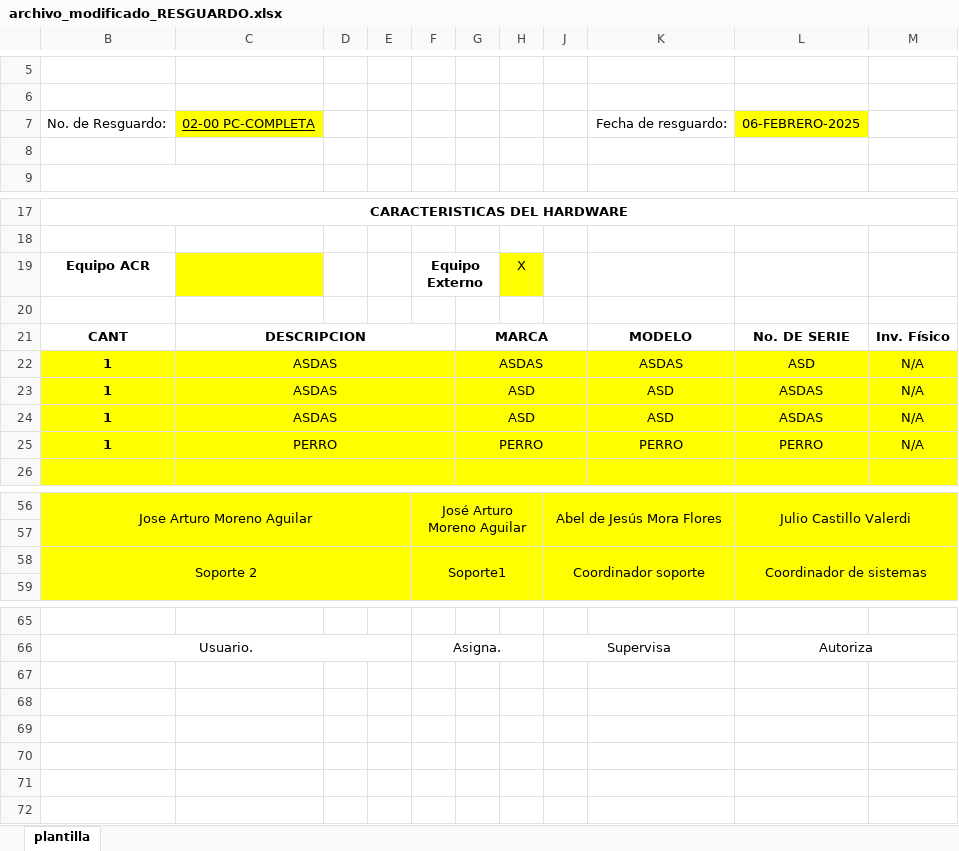
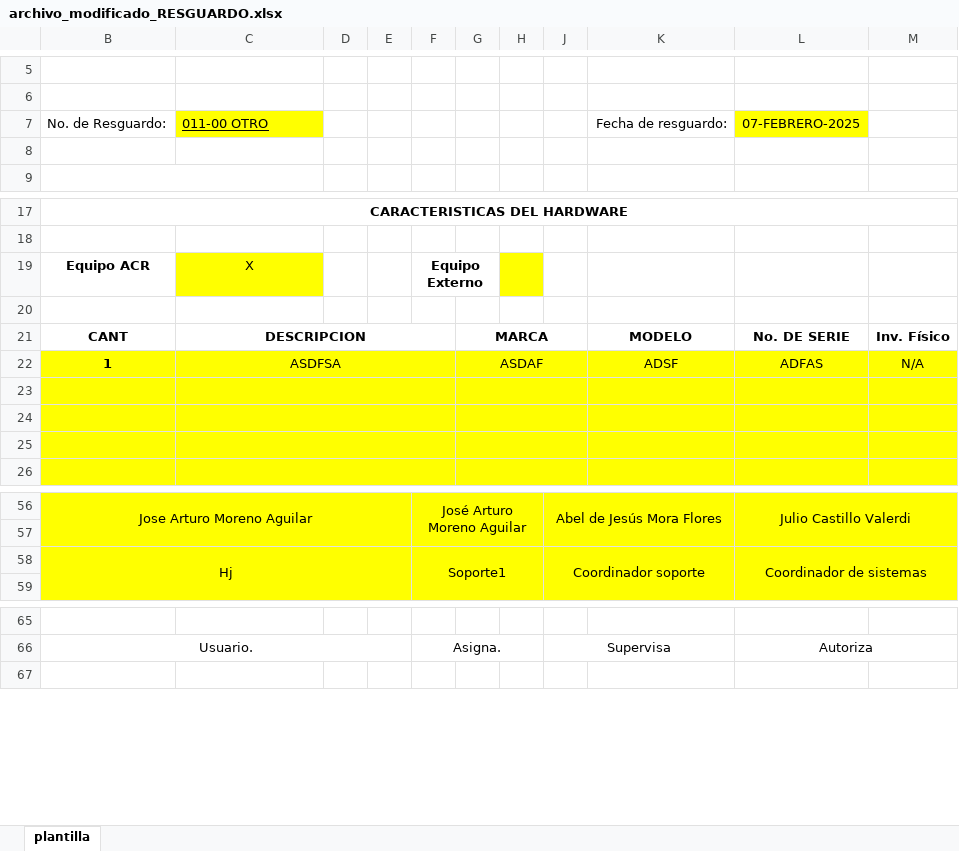
Before and after one commit to arturo-moreno129/acrivera-sis, an Excel workbook: imagenes_guardadas/archivo_modificado_RESGUARDO.xlsx, sheet plantilla, drawn as a sheet; only a part is shown, gaps mark what is left out; values as stored, in another font and other column widths than the file's, no borders; charts and pictures not drawn; removed rows and columns are numbered as before the commit, all else as after; the diff names each change by its address in the sheet, - before the commit and + after, or states it on an @@ line.

```diff
--- a/imagenes_guardadas/archivo_modificado_RESGUARDO.xlsx (sheet plantilla)
+++ b/imagenes_guardadas/archivo_modificado_RESGUARDO.xlsx (sheet plantilla)
-C7: 02-00 PC-COMPLETA
+C7: 011-00 OTRO
-L7: 06-FEBRERO-2025
+L7: 07-FEBRERO-2025
-C19: (empty)
+C19: X
-H19: X
+H19: (empty)
-row 22: 1 | ASDAS |  |  |  | ASDAS |  |  | ASDAS | ASD | N/A
-C22: ASDAS
+C22: ASDFSA
-G22: ASD
+G22: ASDAF
-K22: ASD
+K22: ADSF
-L22: ASDAS
+L22: ADFAS
-row 23: 1 | ASDAS |  |  |  | ASD |  |  | ASD | ASDAS | N/A
+row 23: (empty)
-row 24: 1 | PERRO |  |  |  | PERRO |  |  | PERRO | PERRO | N/A
+row 24: (empty)
+row 25: (empty)
-B58: Soporte 2
+B58: Hj
-row 67: (empty)
-row 68: (empty)
-row 69: (empty)
-row 70: (empty)
-row 71: (empty)
```
Also changed, not shown: charts or pictures, imagenes_guardadas/plantilla_resguardo.xlsx, 7 other files.
